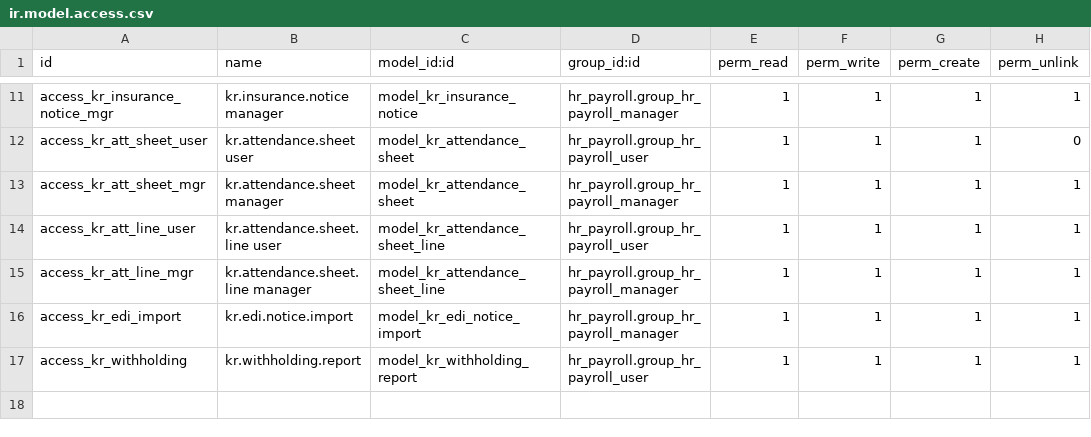
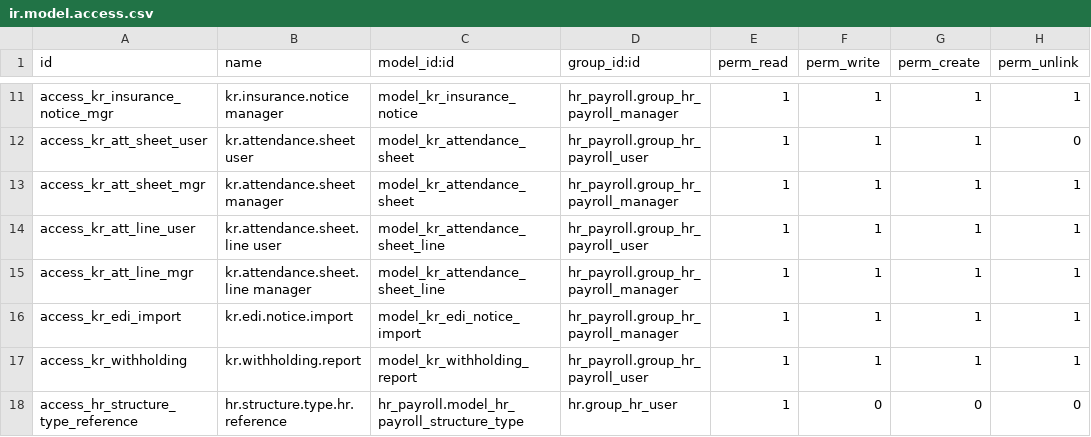
Before and after one commit to wilcoco/odoo, a CSV file: addons_custom/hr_payroll_kr/security/ir.model.access.csv, drawn as a sheet; only a part is shown, gaps mark what is left out.

```diff
--- a/addons_custom/hr_payroll_kr/security/ir.model.access.csv
+++ b/addons_custom/hr_payroll_kr/security/ir.model.access.csv
@@ -17 +17,2 @@ access_kr_edi_import,kr.edi.notice.import,model_kr_edi_notice_import,hr_payroll.
 access_kr_withholding,kr.withholding.report,model_kr_withholding_report,hr_payroll.group_hr_payroll_user,1,1,1,1
+access_hr_structure_type_reference,hr.structure.type.hr.reference,hr_payroll.model_hr_payroll_structure_type,hr.group_hr_user,1,0,0,0
```
Also changed, not shown: 7 other files.
